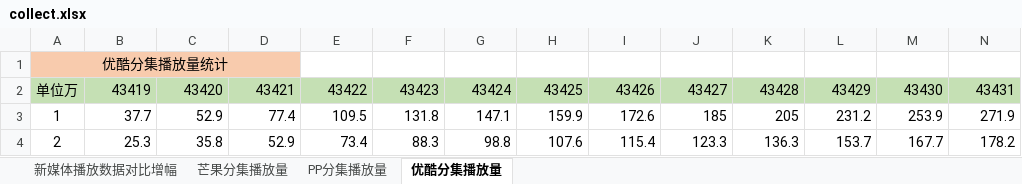
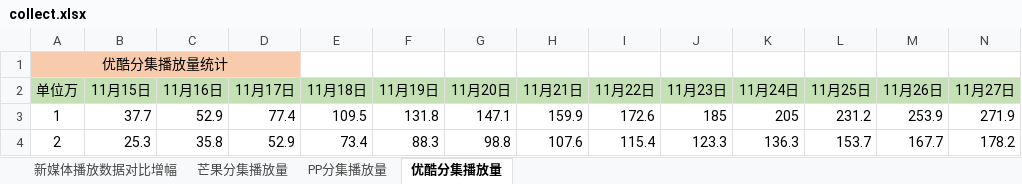
Before and after one commit to chandler1142/code, an Excel workbook: pingfen/collect.xlsx, sheet 优酷分集播放量, drawn as a sheet; only a part is shown; values as stored, in another font and other column widths than the file's, no borders; removed rows and columns are numbered as before the commit, all else as after; rows hold the shown columns only; the diff names each change by its address in the sheet, - before the commit and + after, or states it on an @@ line.

```diff
--- a/pingfen/collect.xlsx (sheet 优酷分集播放量)
+++ b/pingfen/collect.xlsx (sheet 优酷分集播放量)
-row 2: 单位万 | 43419 | 43420 | 43421 | 43422 | 43423 | 43424 | 43425 | 43426 | 43427 | 43428 | 43429 | 43430 | 43431
+row 2: 单位万 | 11月15日 | 11月16日 | 11月17日 | 11月18日 | 11月19日 | 11月20日 | 11月21日 | 11月22日 | 11月23日 | 11月24日 | 11月25日 | 11月26日 | 11月27日
```
Also changed, not shown: sheet 芒果分集播放量, sheet PP分集播放量, sheet 新媒体播放数据对比增幅, 7 other files.
